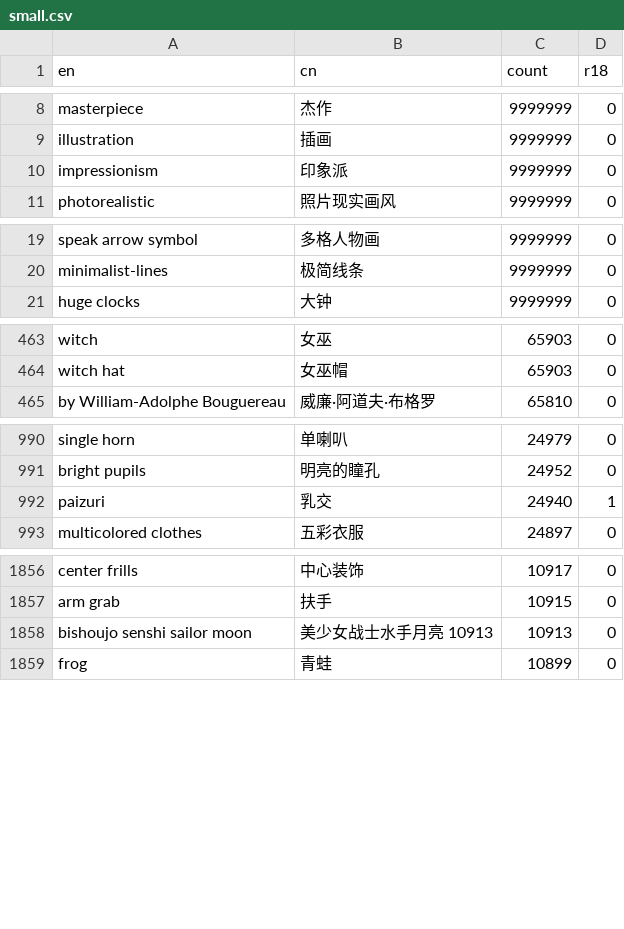
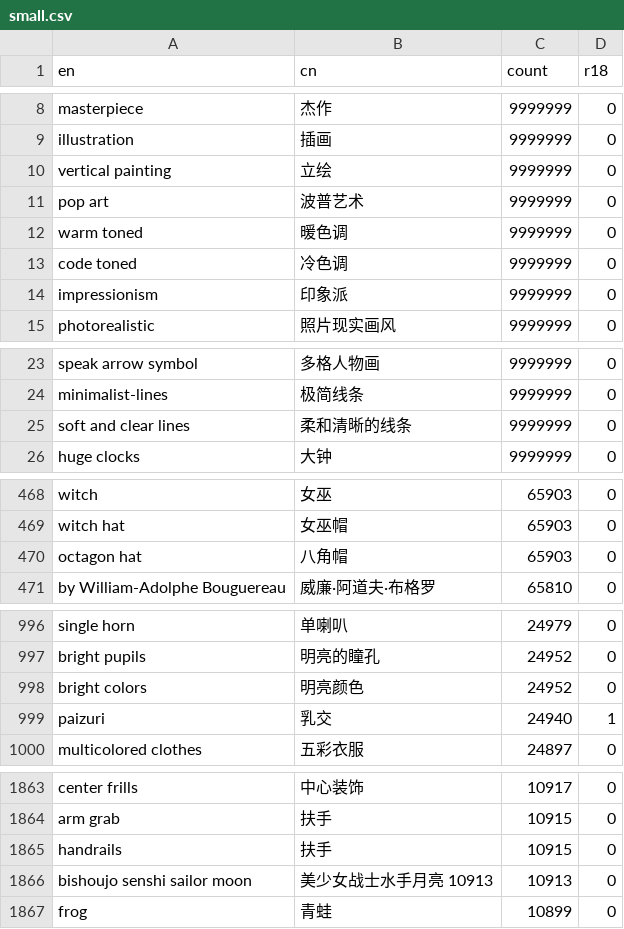
Before and after one commit to KonghaYao/tag-collection, a CSV file: data/split/small.csv, drawn as a sheet; only a part is shown, gaps mark what is left out; the diff covers the shown part only.

```diff
--- a/data/split/small.csv
+++ b/data/split/small.csv
@@ -9,2 +9,6 @@ masterpiece,杰作,9999999,0
 illustration,插画,9999999,0
+vertical painting,立绘,9999999,0
+pop art,波普艺术,9999999,0
+warm toned,暖色调,9999999,0
+code toned,冷色调,9999999,0
 impressionism,印象派,9999999,0
@@ -20,2 +24,3 @@ speak arrow symbol,多格人物画,9999999,0
 minimalist-lines,极简线条,9999999,0
+soft and clear lines,柔和清晰的线条,9999999,0
 huge clocks,大钟,9999999,0
@@ -464,2 +469,3 @@ witch,女巫,65903,0
 witch hat,女巫帽,65903,0
+octagon hat,八角帽,65903,0
 by William-Adolphe Bouguereau,威廉·阿道夫·布格罗,65810,0
@@ -991,2 +997,3 @@ single horn,单喇叭,24979,0
 bright pupils,明亮的瞳孔,24952,0
+bright colors,明亮颜色,24952,0
 paizuri,乳交,24940,1
@@ -1857,2 +1864,3 @@ center frills,中心装饰,10917,0
 arm grab,扶手,10915,0
+handrails,扶手,10915,0
 bishoujo senshi sailor moon,美少女战士水手月亮 10913,10913,0
```
Also changed, not shown: 2 added rows elsewhere in this file, 1 other file.
